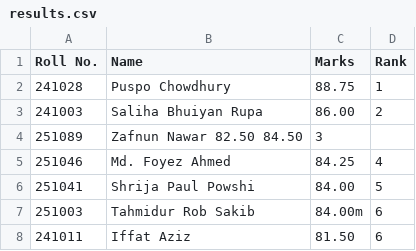
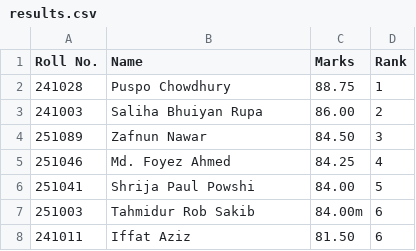
Before and after one commit to anindoopi0-beep/RBC, a CSV file: results.csv, drawn as a sheet; only a part is shown.

Commit message:
Update results.csv

```diff
--- a/results.csv
+++ b/results.csv
@@ -3,3 +3,3 @@ Roll No.,Name,Marks,Rank
 241003,Saliha Bhuiyan Rupa,86.00,2
-251089,Zafnun Nawar	82.50	84.50,3
+251089,Zafnun Nawar,84.50,3
 251046,Md. Foyez Ahmed,84.25,4
```
